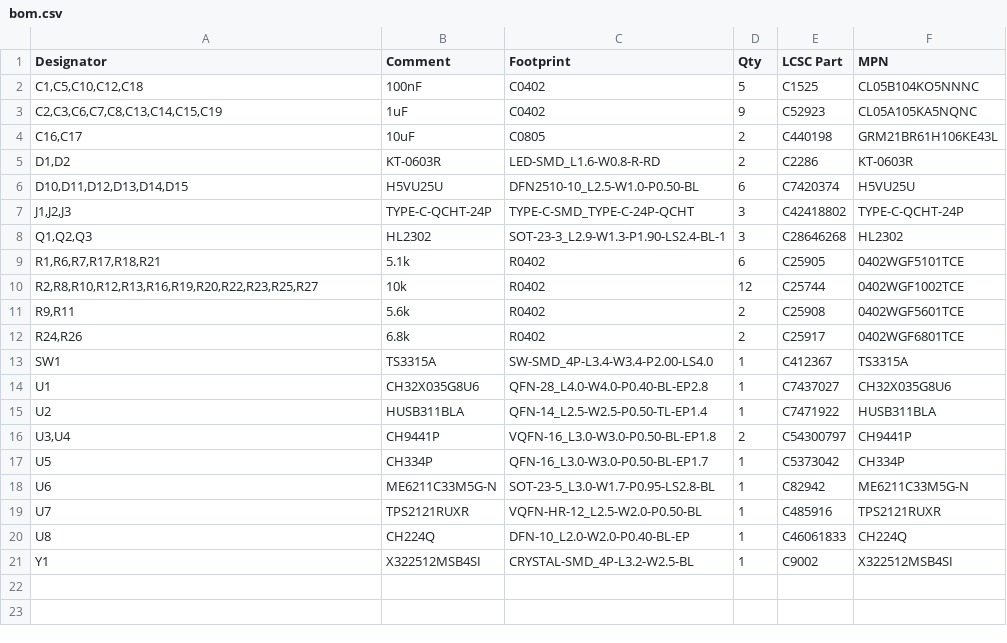
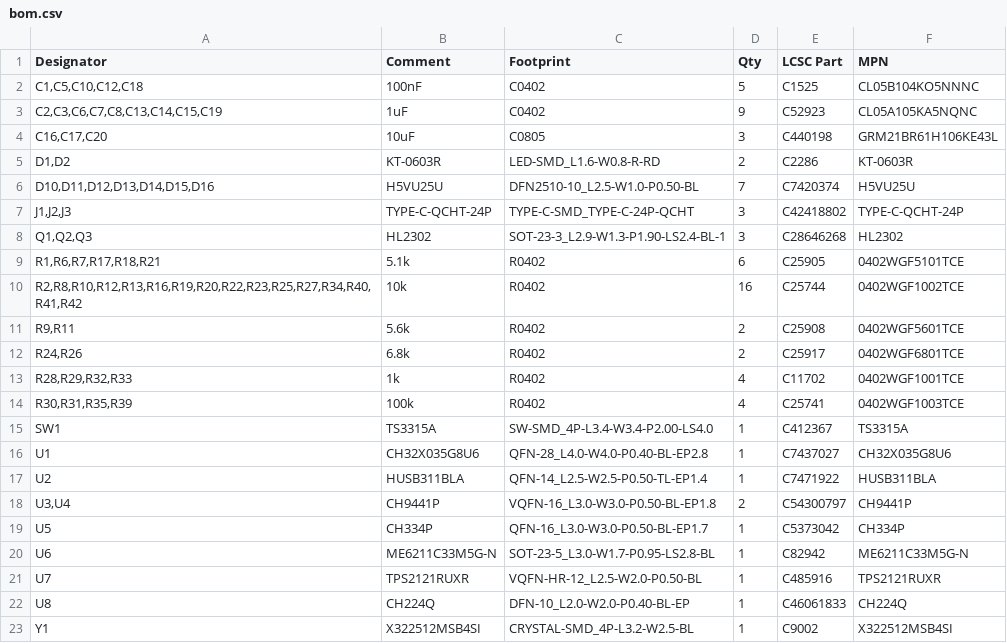
Before and after one commit to fcjr/restorekit, a CSV file: hardware/dongle-pro-v2-pd/mfg-jlcpcb/bom.csv, drawn as a sheet.

```diff
--- a/hardware/dongle-pro-v2-pd/mfg-jlcpcb/bom.csv
+++ b/hardware/dongle-pro-v2-pd/mfg-jlcpcb/bom.csv
@@ -3,5 +3,5 @@ Designator,Comment,Footprint,Qty,LCSC Part,MPN
 "C2,C3,C6,C7,C8,C13,C14,C15,C19",1uF,C0402,9,C52923,CL05A105KA5NQNC
-"C16,C17",10uF,C0805,2,C440198,GRM21BR61H106KE43L
+"C16,C17,C20",10uF,C0805,3,C440198,GRM21BR61H106KE43L
 "D1,D2",KT-0603R,LED-SMD_L1.6-W0.8-R-RD,2,C2286,KT-0603R
-"D10,D11,D12,D13,D14,D15",H5VU25U,DFN2510-10_L2.5-W1.0-P0.50-BL,6,C7420374,H5VU25U
+"D10,D11,D12,D13,D14,D15,D16",H5VU25U,DFN2510-10_L2.5-W1.0-P0.50-BL,7,C7420374,H5VU25U
 "J1,J2,J3",TYPE-C-QCHT-24P,TYPE-C-SMD_TYPE-C-24P-QCHT,3,C42418802,TYPE-C-QCHT-24P
@@ -9,5 +9,7 @@ Designator,Comment,Footprint,Qty,LCSC Part,MPN
 "R1,R6,R7,R17,R18,R21",5.1k,R0402,6,C25905,0402WGF5101TCE
-"R2,R8,R10,R12,R13,R16,R19,R20,R22,R23,R25,R27",10k,R0402,12,C25744,0402WGF1002TCE
+"R2,R8,R10,R12,R13,R16,R19,R20,R22,R23,R25,R27,R34,R40,R41,R42",10k,R0402,16,C25744,0402WGF1002TCE
 "R9,R11",5.6k,R0402,2,C25908,0402WGF5601TCE
 "R24,R26",6.8k,R0402,2,C25917,0402WGF6801TCE
+"R28,R29,R32,R33",1k,R0402,4,C11702,0402WGF1001TCE
+"R30,R31,R35,R39",100k,R0402,4,C25741,0402WGF1003TCE
 SW1,TS3315A,SW-SMD_4P-L3.4-W3.4-P2.00-LS4.0,1,C412367,TS3315A
```
Also changed, not shown: hardware/dongle-pro-v2-pd/mfg-jlcpcb/cpl.csv, hardware/dongle-pro-v2-pd/panel/mfg-jlcpcb/bom.csv, 49 other files.
